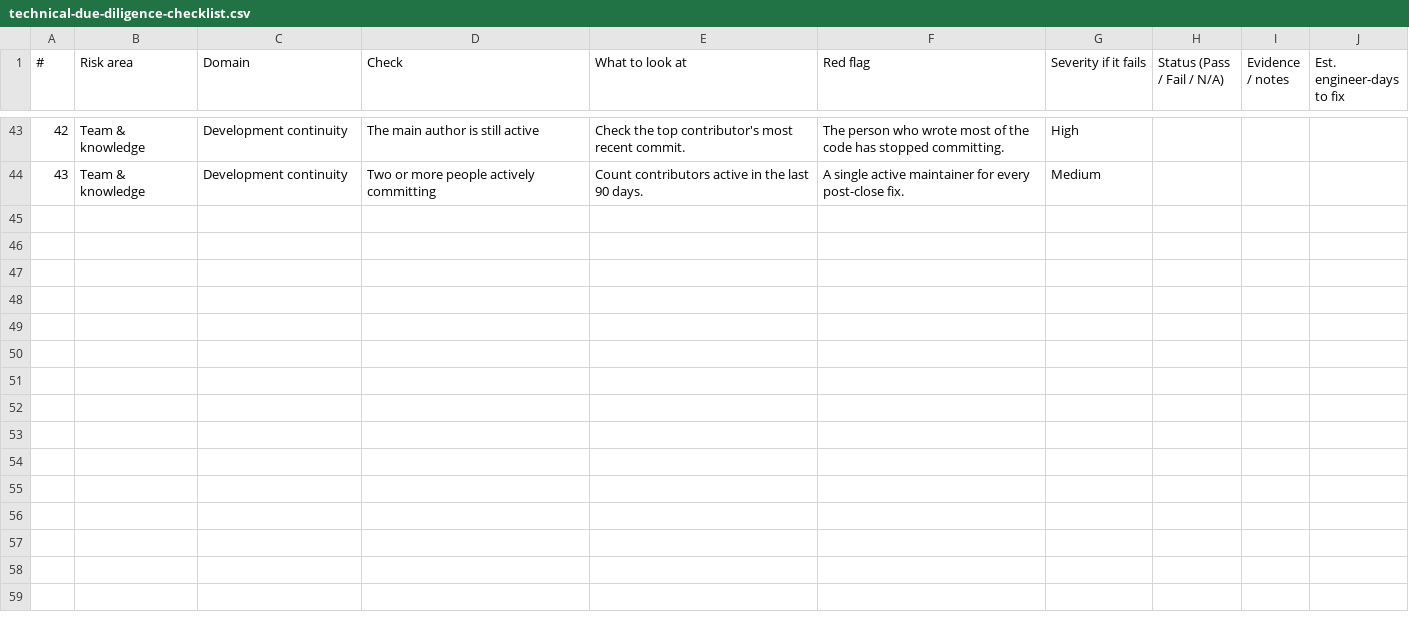
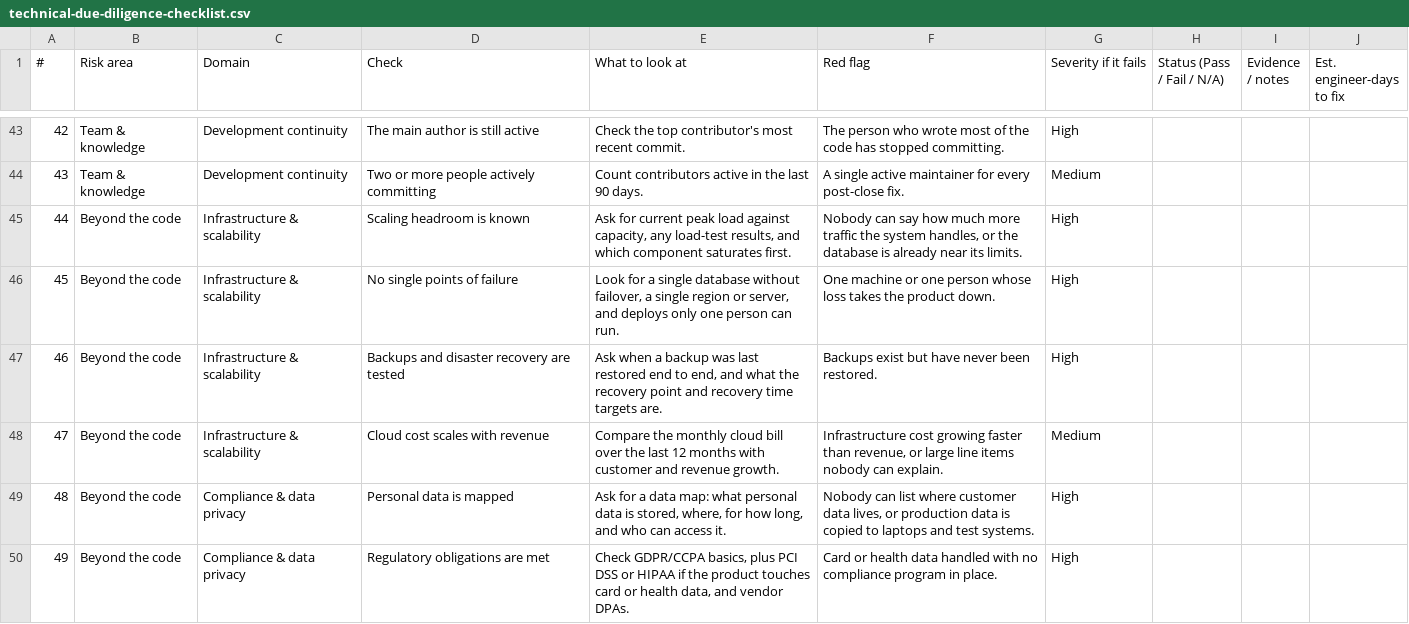
Before and after one commit to noumanas/audit-bench-front-end, a CSV file: public/downloads/technical-due-diligence-checklist.csv, drawn as a sheet; only a part is shown, gaps mark what is left out; the diff covers the shown part only.

```diff
--- a/public/downloads/technical-due-diligence-checklist.csv
+++ b/public/downloads/technical-due-diligence-checklist.csv
@@ -44 +44,7 @@
 "43","Team & knowledge","Development continuity","Two or more people actively committing","Count contributors active in the last 90 days.","A single active maintainer for every post-close fix.","Medium","","",""
+"44","Beyond the code","Infrastructure & scalability","Scaling headroom is known","Ask for current peak load against capacity, any load-test results, and which component saturates first.","Nobody can say how much more traffic the system handles, or the database is already near its limits.","High","","",""
+"45","Beyond the code","Infrastructure & scalability","No single points of failure","Look for a single database without failover, a single region or server, and deploys only one person can run.","One machine or one person whose loss takes the product down.","High","","",""
+"46","Beyond the code","Infrastructure & scalability","Backups and disaster recovery are tested","Ask when a backup was last restored end to end, and what the recovery point and recovery time targets are.","Backups exist but have never been restored.","High","","",""
+"47","Beyond the code","Infrastructure & scalability","Cloud cost scales with revenue","Compare the monthly cloud bill over the last 12 months with customer and revenue growth.","Infrastructure cost growing faster than revenue, or large line items nobody can explain.","Medium","","",""
+"48","Beyond the code","Compliance & data privacy","Personal data is mapped","Ask for a data map: what personal data is stored, where, for how long, and who can access it.","Nobody can list where customer data lives, or production data is copied to laptops and test systems.","High","","",""
+"49","Beyond the code","Compliance & data privacy","Regulatory obligations are met","Check GDPR/CCPA basics, plus PCI DSS or HIPAA if the product touches card or health data, and vendor DPAs.","Card or health data handled with no compliance program in place.","High","","",""
```
Also changed, not shown: 6 added rows elsewhere in this file, 10 other files.
